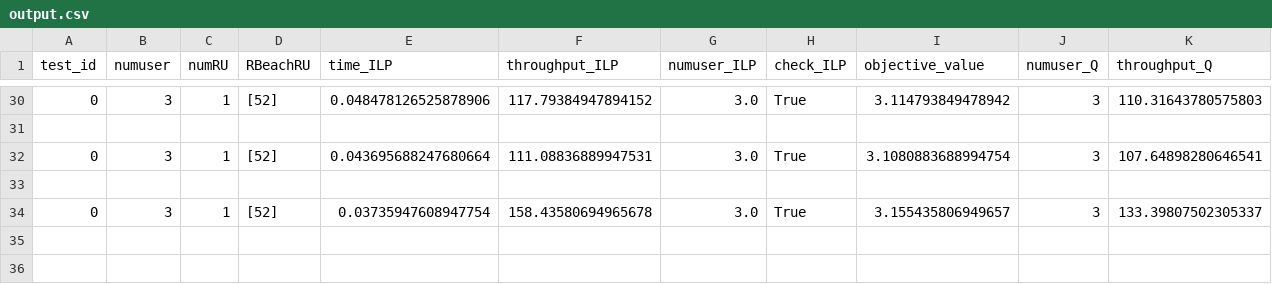
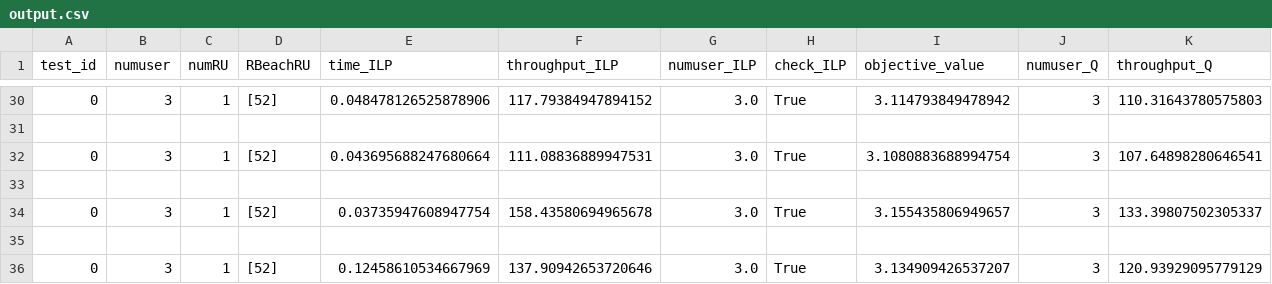
Before and after one commit to nguyentien111203/O-RAN-RAProb, a CSV file: fixed_power_ver/Output/output.csv, drawn as a sheet; only a part is shown, gaps mark what is left out; rows hold the shown columns only; the diff names each change by its address in the sheet, - before the commit and + after, or states it on an @@ line.

```diff
--- a/fixed_power_ver/Output/output.csv
+++ b/fixed_power_ver/Output/output.csv
+row 35: (empty)
+row 36: 0 | 3 | 1 | [52] | 0.12458610534667969 | 137.90942653720646 | 3.0 | True | 3.134909426537207 | 3 | 120.93929095779129
```
Also changed, not shown: 5 other files.
